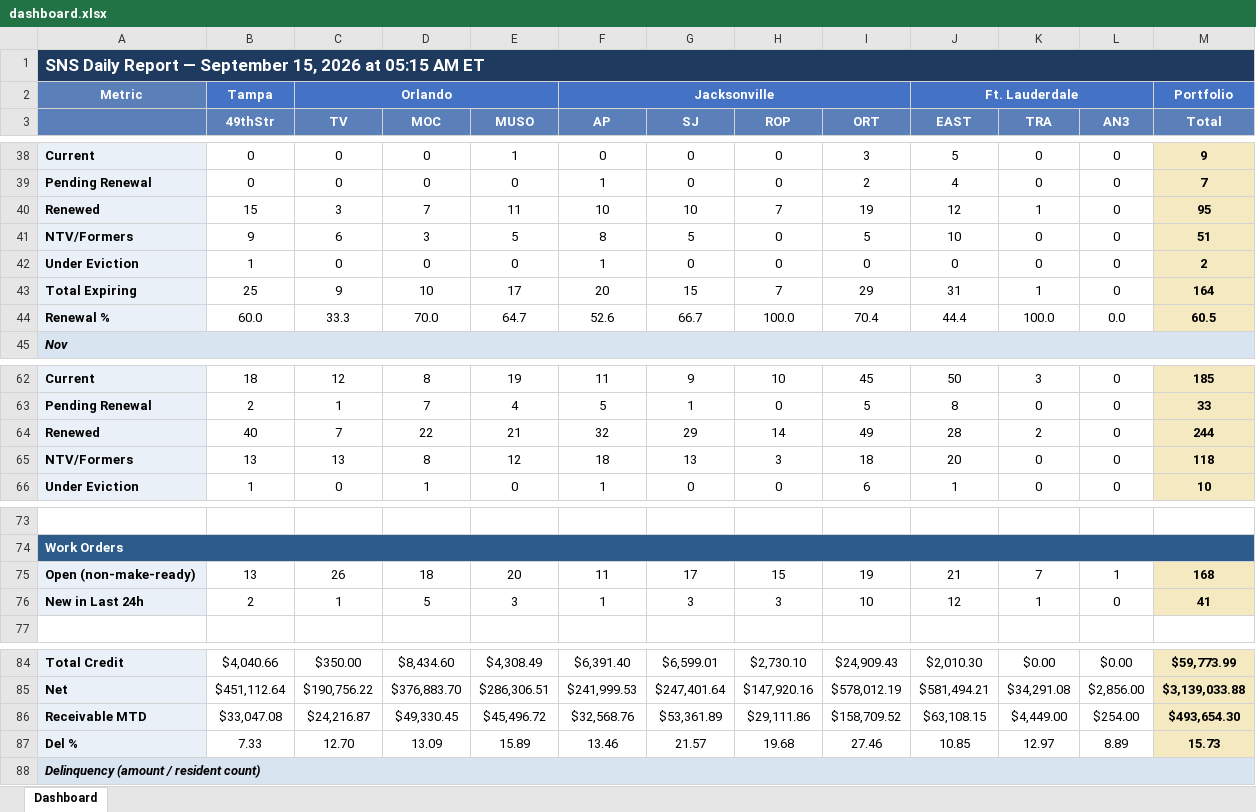
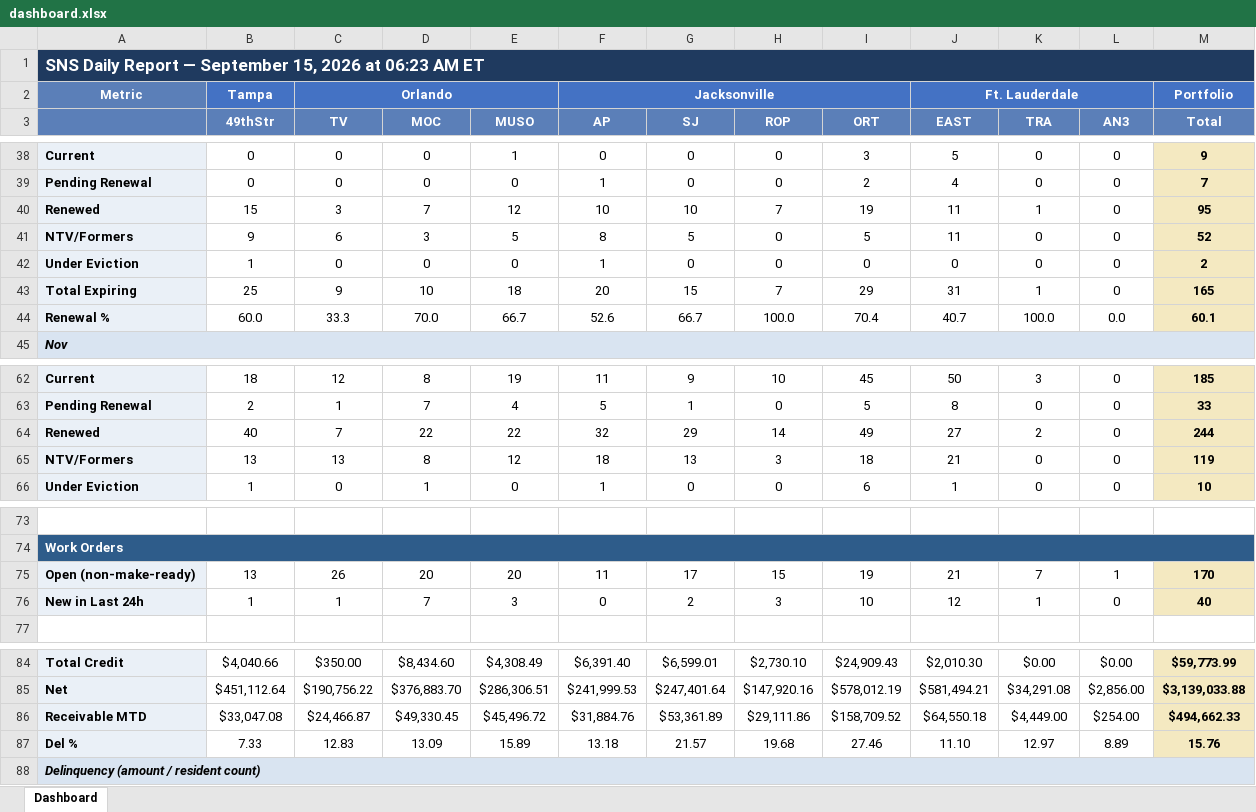
Before and after one commit to ymi-flowing/sns-daily-report, an Excel workbook: dashboard.xlsx, sheet Dashboard, drawn as a sheet; only a part is shown, gaps mark what is left out; values as stored, in another font and other column widths than the file's, no borders; the diff names each change by its address in the sheet, - before the commit and + after, or states it on an @@ line.

```diff
--- a/dashboard.xlsx (sheet Dashboard)
+++ b/dashboard.xlsx (sheet Dashboard)
-A1: …2026 at 05:15 AM ET
+A1: …2026 at 06:23 AM ET
-E40 (MUSO): 11
+E40 (MUSO): 12
-J40 (EAST): 12
+J40 (EAST): 11
-J41 (EAST): 10
+J41 (EAST): 11
-M41 (Total): 51
+M41 (Total): 52
-E43 (MUSO): 17
+E43 (MUSO): 18
-M43 (Total): 164
+M43 (Total): 165
-E44 (MUSO): 64.7
+E44 (MUSO): 66.7
-J44 (EAST): 44.4
+J44 (EAST): 40.7
-M44 (Total): 60.5
+M44 (Total): 60.1
-E64 (MUSO): 21
+E64 (MUSO): 22
-J64 (EAST): 28
+J64 (EAST): 27
-J65 (EAST): 20
+J65 (EAST): 21
-M65 (Total): 118
+M65 (Total): 119
-D75 (MOC): 18
+D75 (MOC): 20
-M75 (Total): 168
+M75 (Total): 170
-B76 (49thStr): 2
+B76 (49thStr): 1
-D76 (MOC): 5
+D76 (MOC): 7
-F76 (AP): 1
+F76 (AP): 0
-G76 (SJ): 3
+G76 (SJ): 2
-M76 (Total): 41
+M76 (Total): 40
-C86 (TV): $24,216.87
+C86 (TV): $24,466.87
-F86 (AP): $32,568.76
+F86 (AP): $31,884.76
-J86 (EAST): $63,108.15
+J86 (EAST): $64,550.18
-M86 (Total): $493,654.30
+M86 (Total): $494,662.33
-C87 (TV): 12.70
+C87 (TV): 12.83
-F87 (AP): 13.46
+F87 (AP): 13.18
-J87 (EAST): 10.85
+J87 (EAST): 11.10
-M87 (Total): 15.73
+M87 (Total): 15.76
```
Also changed, not shown: 1 other file.
